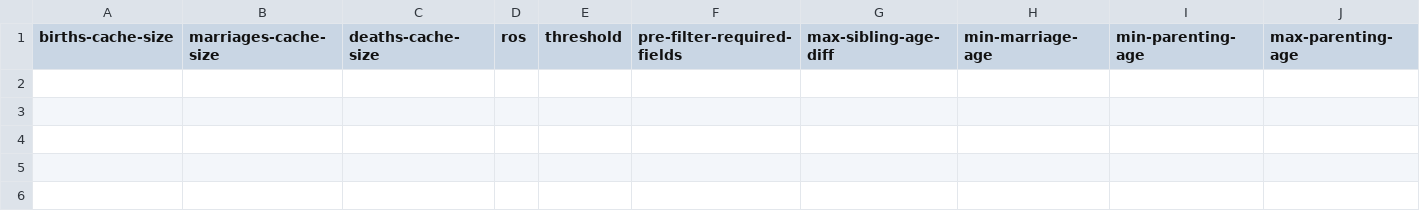
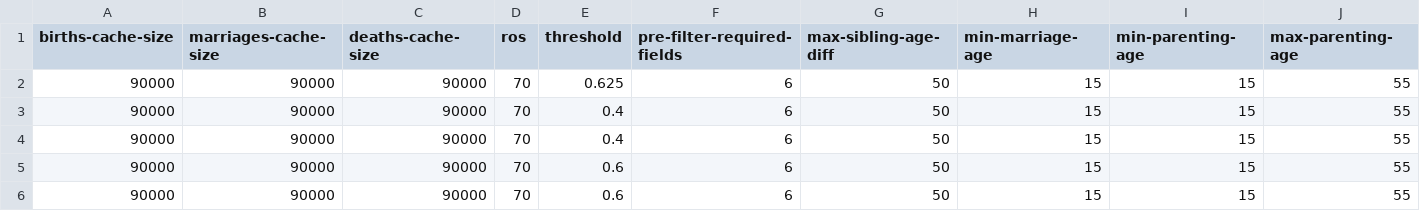
Before and after one commit to stacs-srg/population-linkage, a CSV file: cluster-runs/jobQ/split/sif-3-job-list.csv, drawn as a sheet; only a part is shown; removed rows and columns are numbered as before the commit, all else as after; rows hold the shown columns only; the diff names each change by its address in the sheet, - before the commit and + after, or states it on an @@ line.

```diff
--- a/cluster-runs/jobQ/split/sif-3-job-list.csv
+++ b/cluster-runs/jobQ/split/sif-3-job-list.csv
-row 2: (empty)
+row 2: 90000 | 90000 | 90000 | 70 | 0.625 | 6 | 50 | 15 | 15 | 55
+row 3: 90000 | 90000 | 90000 | 70 | 0.4 | 6 | 50 | 15 | 15 | 55
+row 4: 90000 | 90000 | 90000 | 70 | 0.4 | 6 | 50 | 15 | 15 | 55
+row 5: 90000 | 90000 | 90000 | 70 | 0.6 | 6 | 50 | 15 | 15 | 55
+row 6: 90000 | 90000 | 90000 | 70 | 0.6 | 6 | 50 | 15 | 15 | 55
```
Also changed, not shown: cluster-runs/jobQ/split/sif-11-job-list.csv.
